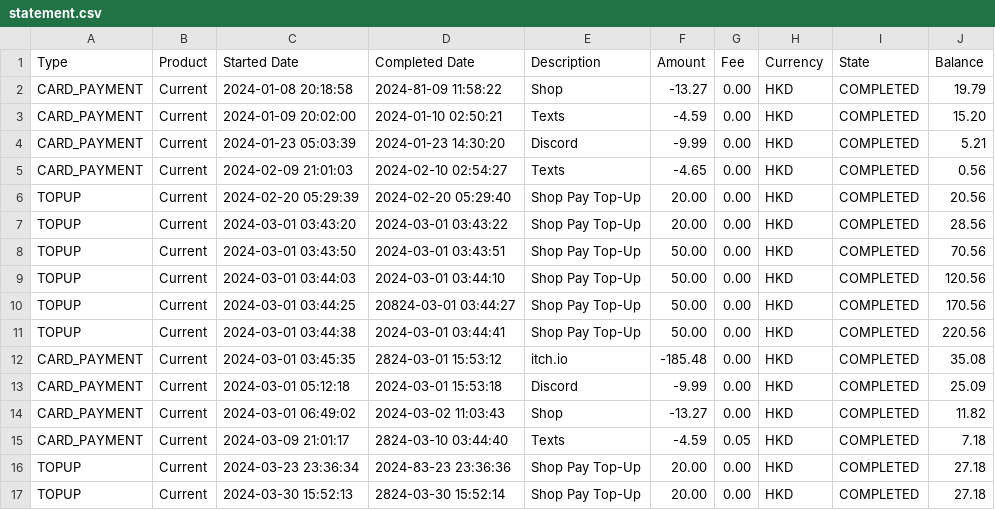
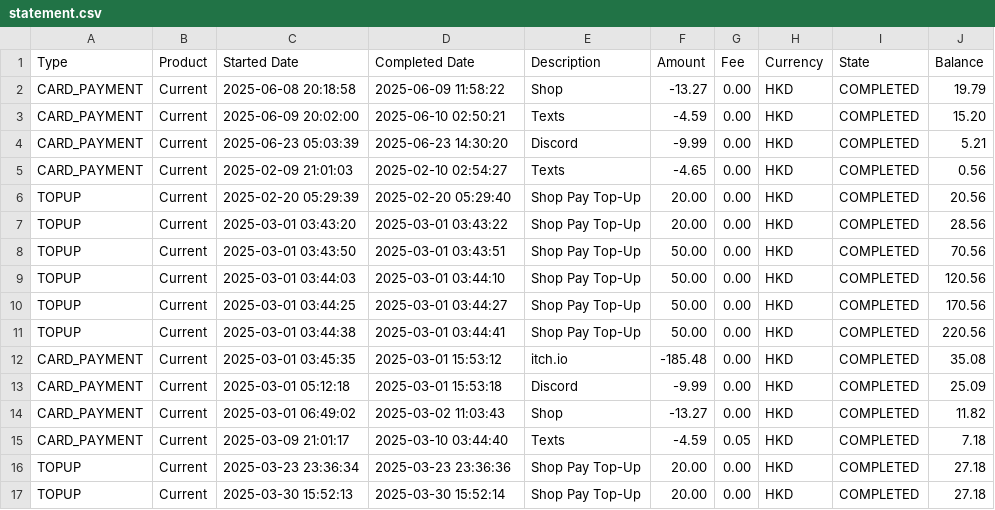
Before and after one commit to remo1705/Personal-finance-tracker, a CSV file: app/(dashboard)/transactions/statement.csv, drawn as a sheet; only a part is shown; the diff covers the shown part only.

Commit message:
fixed transaction import CSV bugs; allowed selection of accounts upon import CSV file

```diff
--- a/app/(dashboard)/transactions/statement.csv
+++ b/app/(dashboard)/transactions/statement.csv
@@ -2,16 +2,16 @@ Type, Product, Started Date, Completed Date, Description, Amount, Fee, Currency,
-CARD_PAYMENT, Current, 2024-01-08 20:18:58,2024-81-09 11:58:22, Shop, -13.27,0.00, HKD, COMPLETED, 19.79
-CARD_PAYMENT, Current, 2024-01-09 20:02:00,2024-01-10 02:50:21, Texts,-4.59,0.00, HKD, COMPLETED, 15.20
-CARD_PAYMENT, Current, 2024-01-23 05:03:39,2024-01-23 14:30:20, Discord, -9.99,0.00, HKD, COMPLETED, 5.21
-CARD_PAYMENT, Current, 2024-02-09 21:01:03,2024-02-10 02:54:27, Texts, -4.65, 0.00, HKD, COMPLETED, 0.56
-TOPUP, Current, 2024-02-20 05:29:39,2024-02-20 05:29:40, Shop Pay Top-Up,20.00,0.00, HKD, COMPLETED, 20.56
-TOPUP, Current, 2024-03-01 03:43:20,2024-03-01 03:43:22, Shop Pay Top-Up, 20.00,0.00, HKD, COMPLETED, 28.56
-TOPUP, Current, 2024-03-01 03:43:50,2024-03-01 03:43:51, Shop Pay Top-Up, 50.00, 0.00, HKD, COMPLETED, 70.56
-TOPUP, Current, 2024-03-01 03:44:03,2024-03-01 03:44:10, Shop Pay Top-Up, 50.00,0.00, HKD, COMPLETED, 120.56
-TOPUP, Current, 2024-03-01 03:44:25,20824-03-01 03:44:27, Shop Pay Top-Up, 50.00,0.00, HKD, COMPLETED, 170.56
-TOPUP, Current, 2024-03-01 03:44:38,2024-03-01 03:44:41, Shop Pay Top-Up, 50.00,0.00, HKD, COMPLETED, 220.56
-CARD_PAYMENT, Current, 2024-03-01 03:45:35,2824-03-01 15:53:12, itch.io,-185.48,0.00, HKD, COMPLETED, 35.08
-CARD_PAYMENT, Current, 2024-03-01 05:12:18,2024-03-01 15:53:18, Discord, -9.99,0.00, HKD, COMPLETED, 25.09
-CARD_PAYMENT, Current, 2024-03-01 06:49:02,2024-03-02 11:03:43, Shop, -13.27,0.00, HKD, COMPLETED, 11.82
-CARD_PAYMENT, Current, 2024-03-09 21:01:17,2824-03-10 03:44:40, Texts, -4.59,0.05, HKD, COMPLETED, 7.18
-TOPUP, Current, 2024-03-23 23:36:34,2024-83-23 23:36:36, Shop Pay Top-Up, 20.00, 0.00, HKD, COMPLETED, 27.18
-TOPUP, Current, 2024-03-30 15:52:13,2824-03-30 15:52:14, Shop Pay Top-Up,20.00, 0.00, HKD, COMPLETED, 27.18
+CARD_PAYMENT,Current,2025-06-08 20:18:58,2025-06-09 11:58:22,Shop,-13.27,0.00,HKD,COMPLETED,19.79
+CARD_PAYMENT,Current,2025-06-09 20:02:00,2025-06-10 02:50:21,Texts,-4.59,0.00,HKD,COMPLETED,15.20
+CARD_PAYMENT,Current,2025-06-23 05:03:39,2025-06-23 14:30:20,Discord,-9.99,0.00,HKD,COMPLETED,5.21
+CARD_PAYMENT,Current,2025-02-09 21:01:03,2025-02-10 02:54:27,Texts,-4.65,0.00,HKD,COMPLETED,0.56
+TOPUP,Current,2025-02-20 05:29:39,2025-02-20 05:29:40,Shop Pay Top-Up,20.00,0.00,HKD,COMPLETED,20.56
+TOPUP,Current,2025-03-01 03:43:20,2025-03-01 03:43:22,Shop Pay Top-Up,20.00,0.00,HKD,COMPLETED,28.56
+TOPUP,Current,2025-03-01 03:43:50,2025-03-01 03:43:51,Shop Pay Top-Up,50.00,0.00,HKD,COMPLETED,70.56
+TOPUP,Current,2025-03-01 03:44:03,2025-03-01 03:44:10,Shop Pay Top-Up,50.00,0.00,HKD,COMPLETED,120.56
+TOPUP,Current,2025-03-01 03:44:25,2025-03-01 03:44:27,Shop Pay Top-Up,50.00,0.00,HKD,COMPLETED,170.56
+TOPUP,Current,2025-03-01 03:44:38,2025-03-01 03:44:41,Shop Pay Top-Up,50.00,0.00,HKD,COMPLETED,220.56
+CARD_PAYMENT,Current,2025-03-01 03:45:35,2025-03-01 15:53:12,itch.io,-185.48,0.00,HKD,COMPLETED,35.08
+CARD_PAYMENT,Current,2025-03-01 05:12:18,2025-03-01 15:53:18,Discord,-9.99,0.00,HKD,COMPLETED,25.09
+CARD_PAYMENT,Current,2025-03-01 06:49:02,2025-03-02 11:03:43,Shop,-13.27,0.00,HKD, COMPLETED,11.82
+CARD_PAYMENT,Current,2025-03-09 21:01:17,2025-03-10 03:44:40,Texts,-4.59,0.05,HKD,COMPLETED,7.18
+TOPUP,Current,2025-03-23 23:36:34,2025-03-23 23:36:36,Shop Pay Top-Up,20.00,0.00,HKD,COMPLETED,27.18
+TOPUP,Current,2025-03-30 15:52:13,2025-03-30 15:52:14,Shop Pay Top-Up,20.00,0.00,HKD,COMPLETED,27.18
```
Also changed, not shown: 10 edited cells elsewhere in this file, 4 other files.
